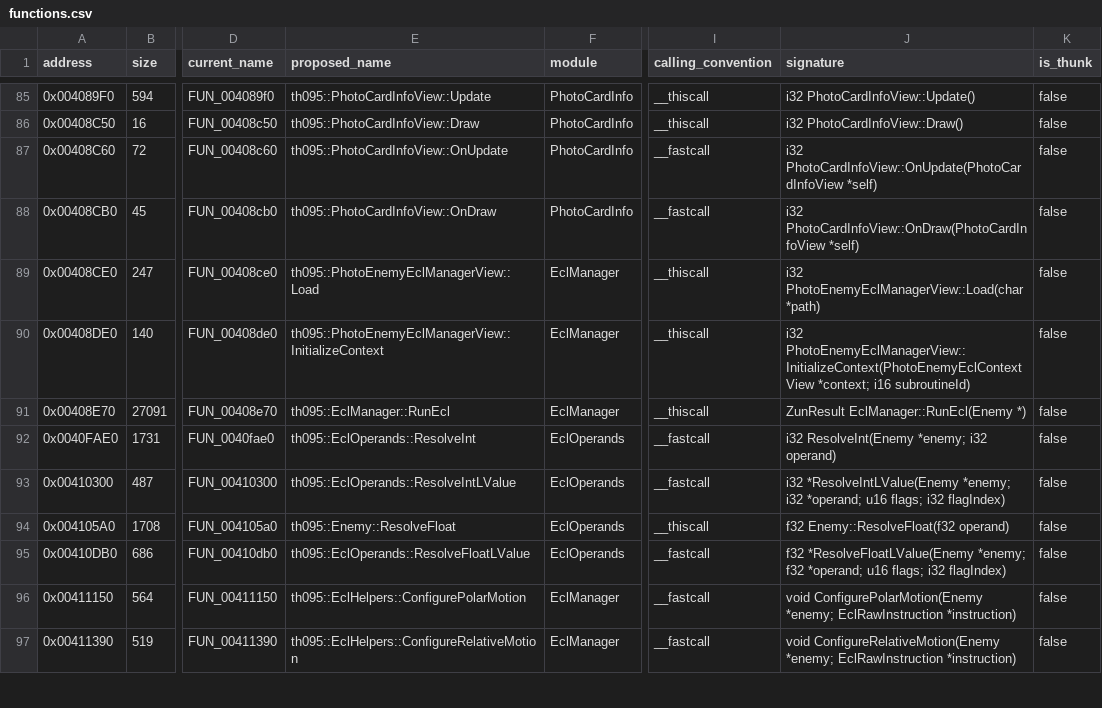
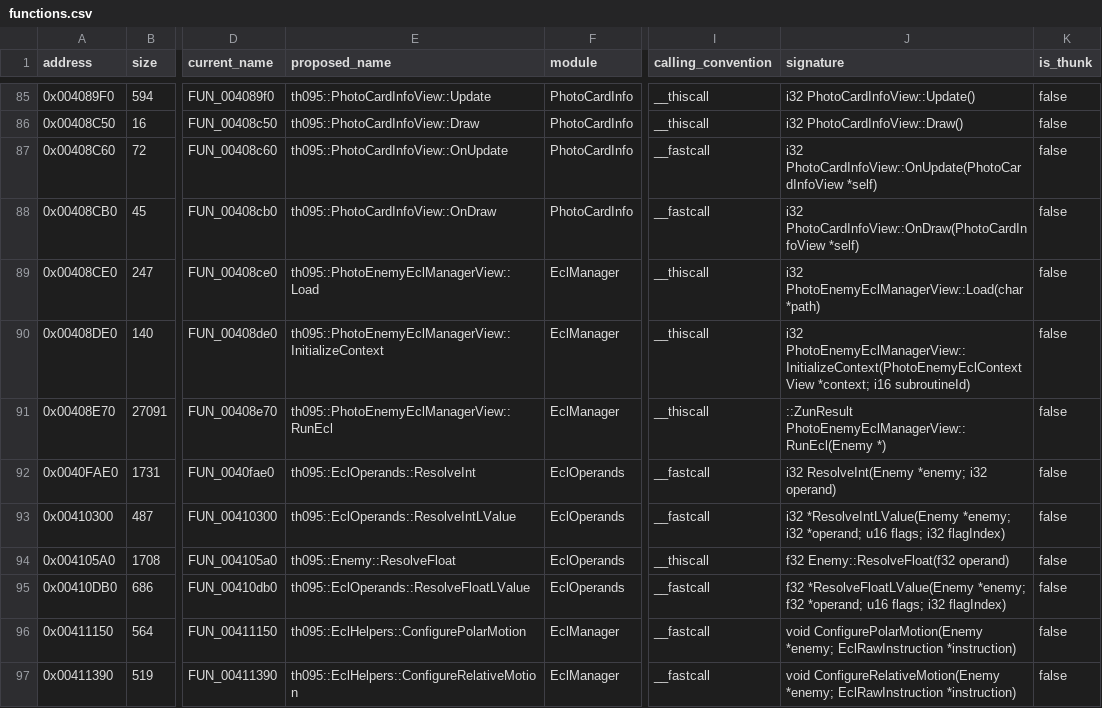
Before and after one commit to N0zoM1z0/th095, a CSV file: config/functions.csv, drawn as a sheet; only a part is shown, gaps mark what is left out; the diff names each change by its address in the sheet, - before the commit and + after, or states it on an @@ line.

Commit message:
gpt-6.2-sol: bind ECL entry methods to the live manager

```diff
--- a/config/functions.csv
+++ b/config/functions.csv
-E91 (proposed_name): th095::EclManager::RunEcl
+E91 (proposed_name): th095::PhotoEnemyEclManagerView::RunEcl
-J91 (signature): ZunResult EclManager::RunEcl(Enemy *)
+J91 (signature): ::ZunResult PhotoEnemyEclManagerView::RunEcl(Enemy *)
```
Also changed, not shown: config/implemented.csv, config/known-symbols.csv, 16 other files.
